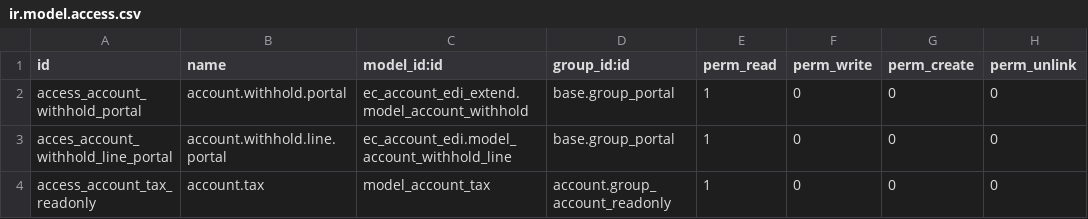
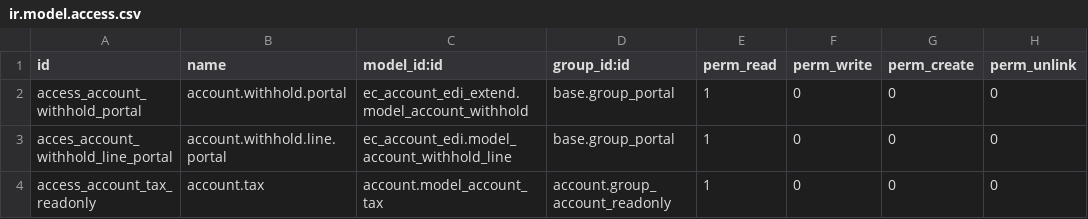
Before and after one commit to dioarcos-callphone/midrovo_developer, a CSV file: ec_account_edi_extend/security/ir.model.access.csv, drawn as a sheet.

Commit message:
fix-update: se actualiza ir.model.access

```diff
--- a/ec_account_edi_extend/security/ir.model.access.csv
+++ b/ec_account_edi_extend/security/ir.model.access.csv
@@ -3,2 +3,2 @@ access_account_withhold_portal,account.withhold.portal,ec_account_edi_extend.mod
 acces_account_withhold_line_portal,account.withhold.line.portal,ec_account_edi.model_account_withhold_line,base.group_portal,1,0,0,0
-access_account_tax_readonly,account.tax,model_account_tax,account.group_account_readonly,1,0,0,0
+access_account_tax_readonly,account.tax,account.model_account_tax,account.group_account_readonly,1,0,0,0
```
